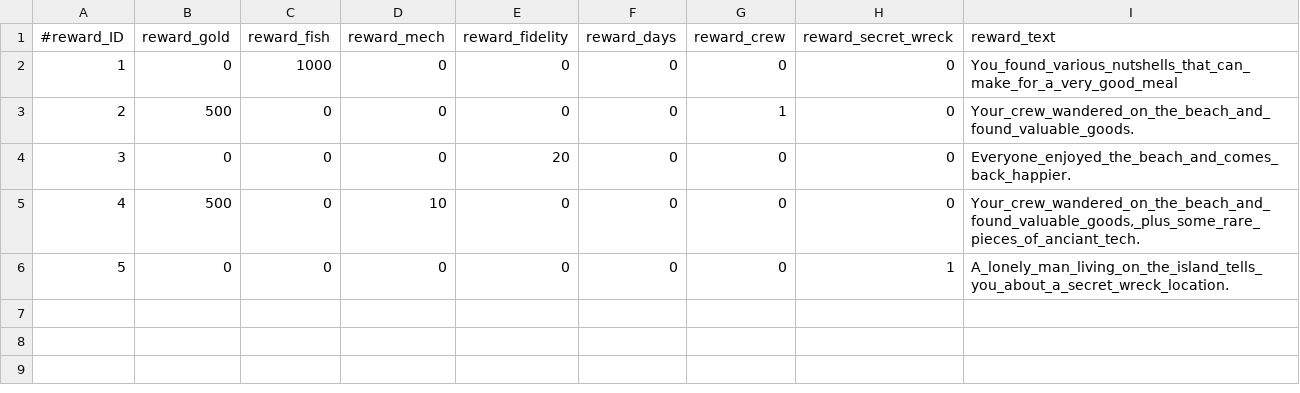
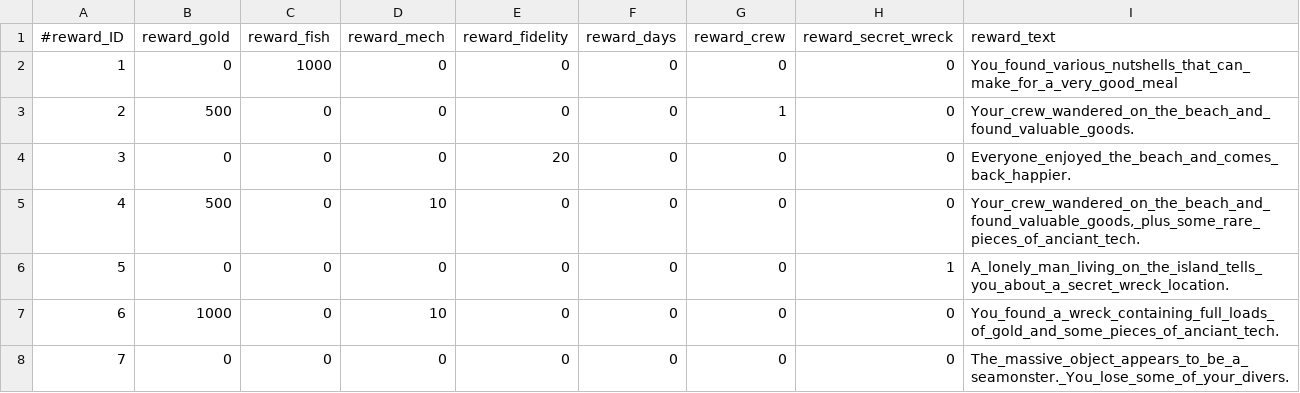
Before and after one commit to StarfighterDevTeam/StarFighter, a CSV file: Unstable/StarFighter/StarFighter/Assets/Scripts/Generated/Rewards.csv, drawn as a sheet; the diff names each change by its address in the sheet, - before the commit and + after, or states it on an @@ line.

Commit message:
Seamonster and Wreck choices & rewards

```diff
--- a/Unstable/StarFighter/StarFighter/Assets/Scripts/Generated/Rewards.csv
+++ b/Unstable/StarFighter/StarFighter/Assets/Scripts/Generated/Rewards.csv
+row 7: 6 | 1000 | 0 | 10 | 0 | 0 | 0 | 0 | You_found_a_wreck_containing_full_loads_of_gold_and_some_pieces_of_anciant_tech.
+row 8: 7 | 0 | 0 | 0 | 0 | 0 | 0 | 0 | The_massive_object_appears_to_be_a_seamonster._You_lose_some_of_your_divers.
```
Also changed, not shown: Unstable/StarFighter/StarFighter/Assets/Scripts/Generated/Choices.csv, 10 other files.
